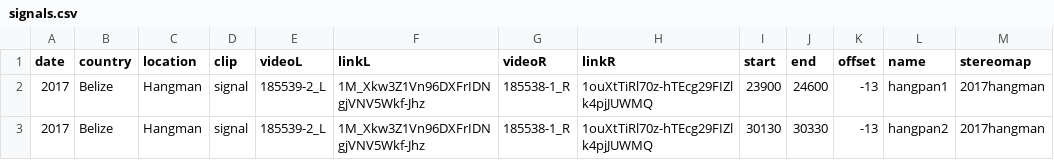
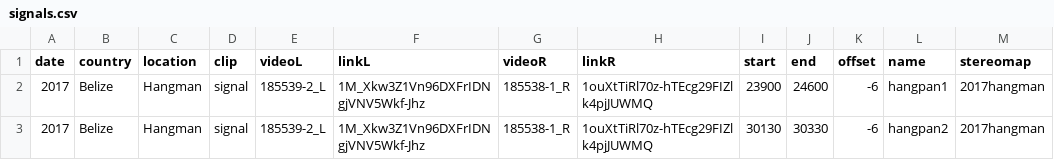
Before and after one commit to ostratodd/WALL-E, a CSV file: nextflow/data/signals.csv, drawn as a sheet.

Commit message:
adding contour analysis to nextflow

```diff
--- a/nextflow/data/signals.csv
+++ b/nextflow/data/signals.csv
@@ -1,3 +1,3 @@
 date,country,location,clip,videoL,linkL,videoR,linkR,start,end,offset,name,stereomap
-2017,Belize,Hangman,signal,185539-2_L,1M_Xkw3Z1Vn96DXFrIDNgjVNV5Wkf-Jhz,185538-1_R,1ouXtTiRl70z-hTEcg29FIZlk4pjJUWMQ,23900,24600,-13,hangpan1,2017hangman
-2017,Belize,Hangman,signal,185539-2_L,1M_Xkw3Z1Vn96DXFrIDNgjVNV5Wkf-Jhz,185538-1_R,1ouXtTiRl70z-hTEcg29FIZlk4pjJUWMQ,30130,30330,-13,hangpan2,2017hangman
+2017,Belize,Hangman,signal,185539-2_L,1M_Xkw3Z1Vn96DXFrIDNgjVNV5Wkf-Jhz,185538-1_R,1ouXtTiRl70z-hTEcg29FIZlk4pjJUWMQ,23900,24600,-6,hangpan1,2017hangman
+2017,Belize,Hangman,signal,185539-2_L,1M_Xkw3Z1Vn96DXFrIDNgjVNV5Wkf-Jhz,185538-1_R,1ouXtTiRl70z-hTEcg29FIZlk4pjJUWMQ,30130,30330,-6,hangpan2,2017hangman
```
Also changed, not shown: 7 other files.
